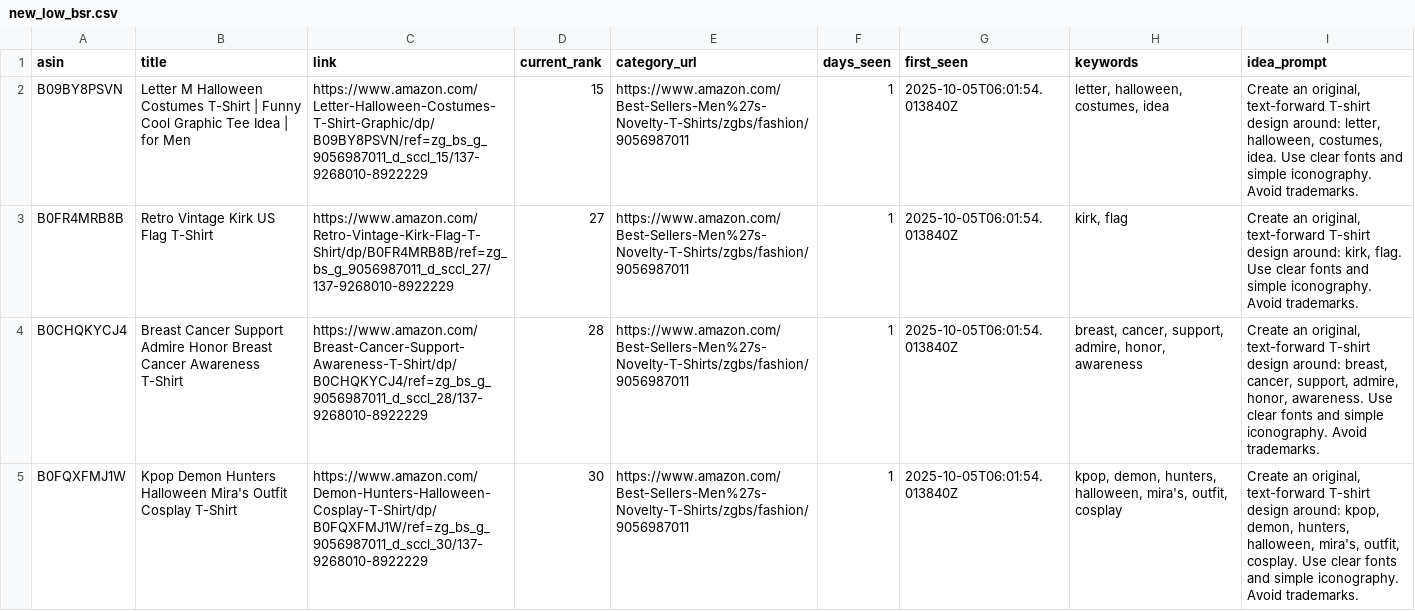
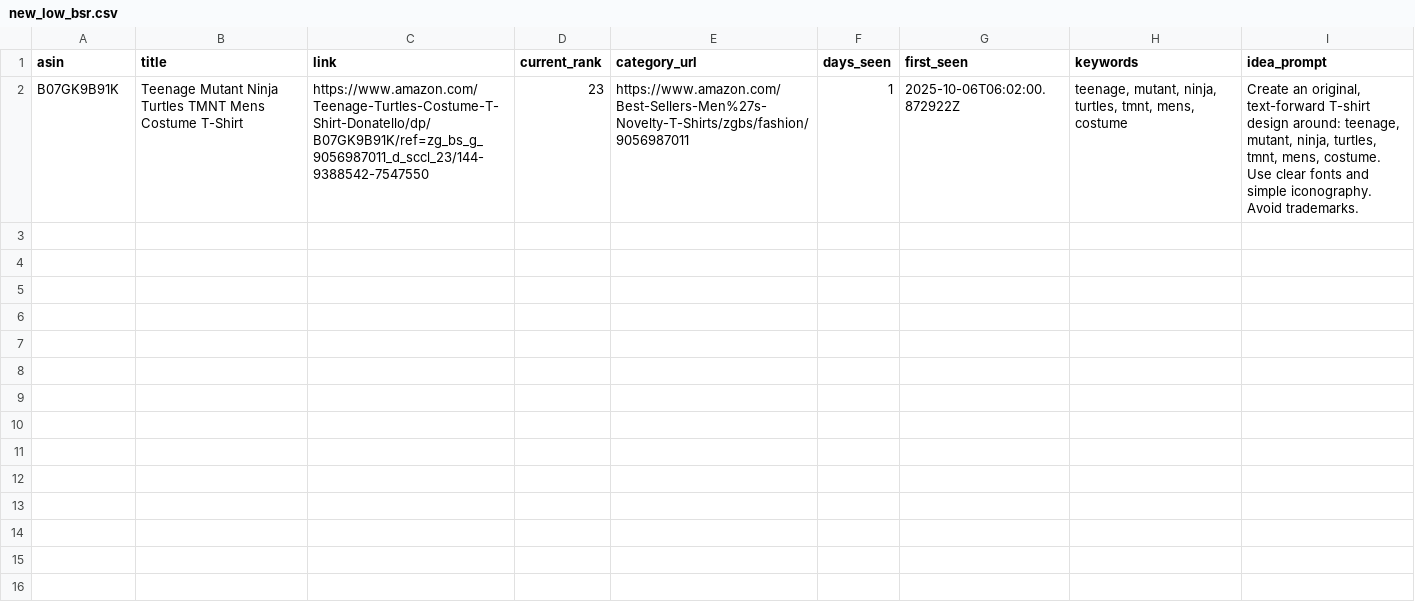
Before and after one commit to drissme/mbam-pod-low-bsr, a CSV file: reports/new_low_bsr.csv, drawn as a sheet.

```diff
--- a/reports/new_low_bsr.csv
+++ b/reports/new_low_bsr.csv
@@ -1,5 +1,2 @@
 asin,title,link,current_rank,category_url,days_seen,first_seen,keywords,idea_prompt
-B09BY8PSVN,Letter M Halloween Costumes T-Shirt | Funny Cool Graphic Tee Idea | for Men,https://www.amazon.com/Letter-Halloween-Costumes-T-Shirt-Graphic/dp/B09BY8PSVN/ref=zg_bs_g_9056987011_d_sccl_15/137-9268010-8922229,15,https://www.amazon.com/Best-Sellers-Men%27s-Novelty-T-Shirts/zgbs/fashion/9056987011,1,2025-10-05T06:01:54.013840Z,"letter, halloween, costumes, idea","Create an original, text-forward T-shirt design around: letter, halloween, costumes, idea. Use clear fonts and simple iconography. Avoid trademarks."
-B0FR4MRB8B,Retro Vintage Kirk US Flag T-Shirt,https://www.amazon.com/Retro-Vintage-Kirk-Flag-T-Shirt/dp/B0FR4MRB8B/ref=zg_bs_g_9056987011_d_sccl_27/137-9268010-8922229,27,https://www.amazon.com/Best-Sellers-Men%27s-Novelty-T-Shirts/zgbs/fashion/9056987011,1,2025-10-05T06:01:54.013840Z,"kirk, flag","Create an original, text-forward T-shirt design around: kirk, flag. Use clear fonts and simple iconography. Avoid trademarks."
-B0CHQKYCJ4,Breast Cancer Support Admire Honor Breast Cancer Awareness T-Shirt,https://www.amazon.com/Breast-Cancer-Support-Awareness-T-Shirt/dp/B0CHQKYCJ4/ref=zg_bs_g_9056987011_d_sccl_28/137-9268010-8922229,28,https://www.amazon.com/Best-Sellers-Men%27s-Novelty-T-Shirts/zgbs/fashion/9056987011,1,2025-10-05T06:01:54.013840Z,"breast, cancer, support, admire, honor, awareness","Create an original, text-forward T-shirt design around: breast, cancer, support, admire, honor, awareness. Use clear fonts and simple iconography. Avoid trademarks."
-B0FQXFMJ1W,Kpop Demon Hunters Halloween Mira's Outfit Cosplay T-Shirt,https://www.amazon.com/Demon-Hunters-Halloween-Cosplay-T-Shirt/dp/B0FQXFMJ1W/ref=zg_bs_g_9056987011_d_sccl_30/137-9268010-8922229,30,https://www.amazon.com/Best-Sellers-Men%27s-Novelty-T-Shirts/zgbs/fashion/9056987011,1,2025-10-05T06:01:54.013840Z,"kpop, demon, hunters, halloween, mira's, outfit, cosplay","Create an original, text-forward T-shirt design around: kpop, demon, hunters, halloween, mira's, outfit, cosplay. Use clear fonts and simple iconography. Avoid trademarks."
+B07GK9B91K,Teenage Mutant Ninja Turtles TMNT Mens Costume T-Shirt,https://www.amazon.com/Teenage-Turtles-Costume-T-Shirt-Donatello/dp/B07GK9B91K/ref=zg_bs_g_9056987011_d_sccl_23/144-9388542-7547550,23,https://www.amazon.com/Best-Sellers-Men%27s-Novelty-T-Shirts/zgbs/fashion/9056987011,1,2025-10-06T06:02:00.872922Z,"teenage, mutant, ninja, turtles, tmnt, mens, costume","Create an original, text-forward T-shirt design around: teenage, mutant, ninja, turtles, tmnt, mens, costume. Use clear fonts and simple iconography. Avoid trademarks."
```
Also changed, not shown: 3 other files.
